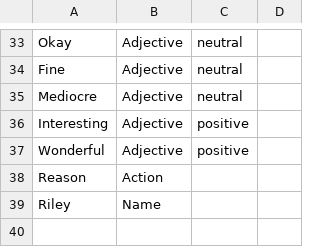
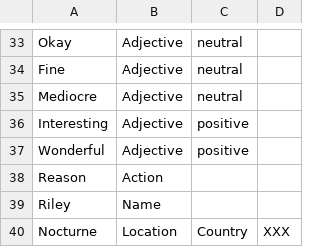
Before and after one commit to trxquilmage/Bachelor, a CSV file: BachelorThese/Assets/Data/002/Words.csv, drawn as a sheet; only a part is shown, gaps mark what is left out; the diff names each change by its address in the sheet, - before the commit and + after, or states it on an @@ line.

```diff
--- a/BachelorThese/Assets/Data/002/Words.csv
+++ b/BachelorThese/Assets/Data/002/Words.csv
+row 40: Nocturne | Location | Country | XXX
```
Also changed, not shown: 38 other files.
